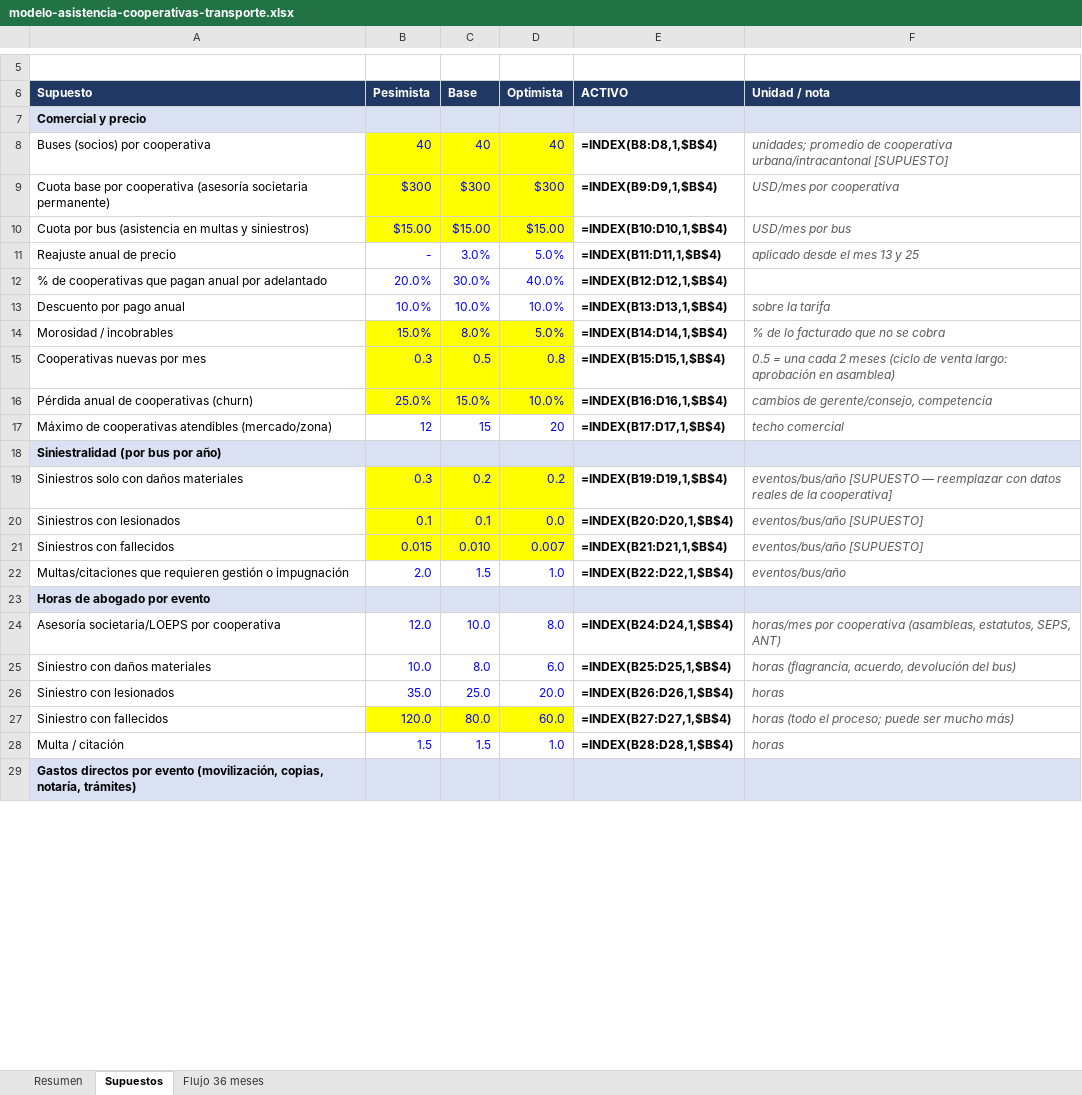
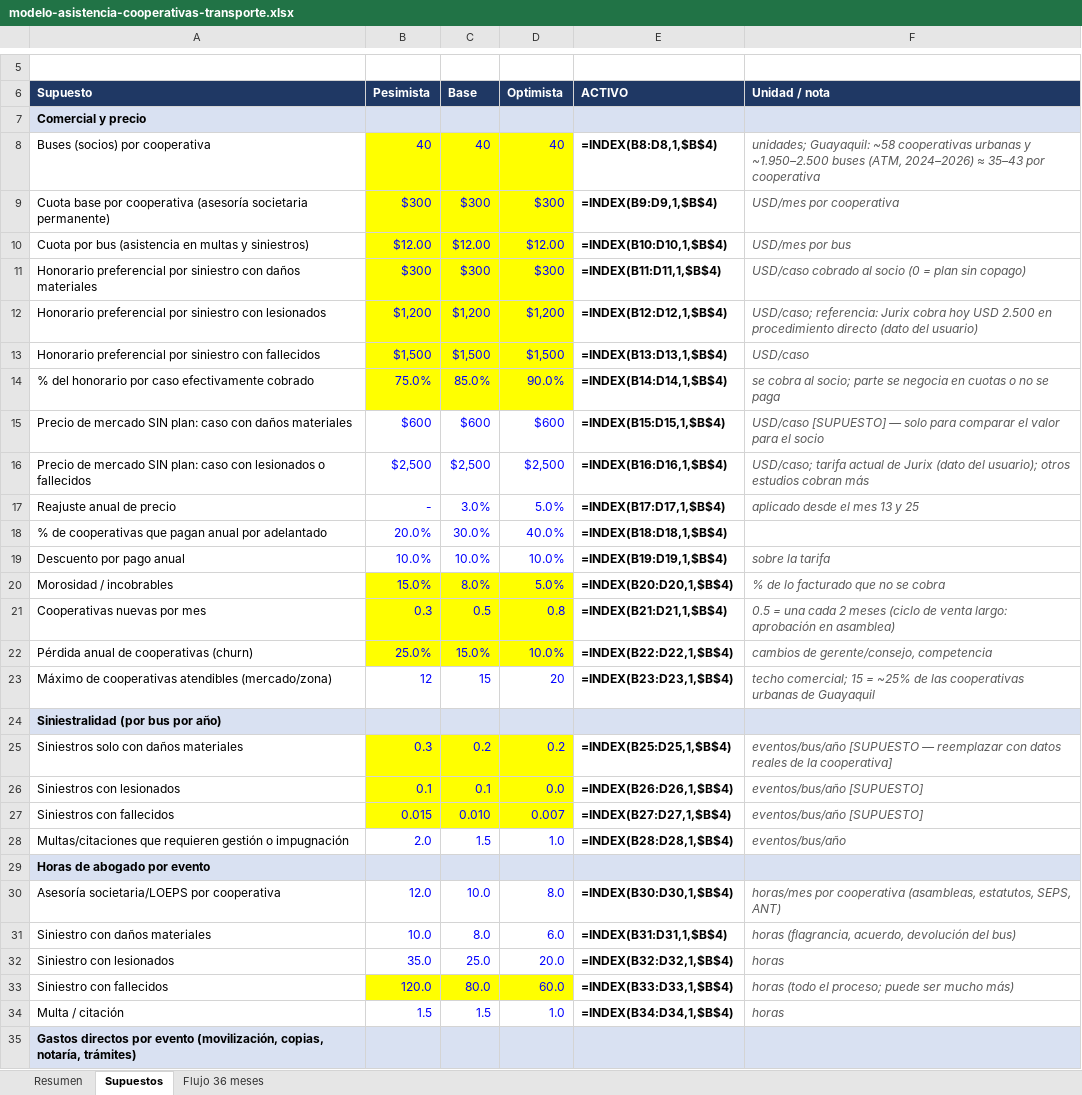
Before and after one commit to fernandotufino1983-arch/Almacenamiento-claude, an Excel workbook: jurix-global/modelo-asistencia-cooperativas-transporte.xlsx, sheet Supuestos, drawn as a sheet; only a part is shown, gaps mark what is left out; values as stored, in another font and other column widths than the file's, no borders; formulas without a stored value are shown as written; addresses are those after the commit; the diff covers the shown part only; the diff names each change by its address in the sheet, - before the commit and + after, or states it on an @@ line.

```diff
--- a/jurix-global/modelo-asistencia-cooperativas-transporte.xlsx (sheet Supuestos)
+++ b/jurix-global/modelo-asistencia-cooperativas-transporte.xlsx (sheet Supuestos)
-F8 (Unidad / nota): unidades; promedio de cooperativa urbana/intracantonal [SUPUESTO]
+F8 (Unidad / nota): unidades; Guayaquil: ~58 cooperativas urbanas y ~1.950–2.500 buses (ATM, 2024–2026) ≈ 35–43 por cooperativa
-B10 (Pesimista): $15.00
+B10 (Pesimista): $12.00
-C10 (Base): $15.00
+C10 (Base): $12.00
-D10 (Optimista): $15.00
+D10 (Optimista): $12.00
+row 11: Honorario preferencial por siniestro con daños materiales | $300 | $300 | $300 | =INDEX(B11:D11,1,$B$4) | USD/caso cobrado al socio (0 = plan sin copago)
+row 12: Honorario preferencial por siniestro con lesionados | $1,200 | $1,200 | $1,200 | =INDEX(B12:D12,1,$B$4) | USD/caso; referencia: Jurix cobra hoy USD 2.500 en procedimiento directo (dato del usuario)
+row 13: Honorario preferencial por siniestro con fallecidos | $1,500 | $1,500 | $1,500 | =INDEX(B13:D13,1,$B$4) | USD/caso
+row 14: % del honorario por caso efectivamente cobrado | 75.0% | 85.0% | 90.0% | =INDEX(B14:D14,1,$B$4) | se cobra al socio; parte se negocia en cuotas o no se paga
+row 15: Precio de mercado SIN plan: caso con daños materiales | $600 | $600 | $600 | =INDEX(B15:D15,1,$B$4) | USD/caso [SUPUESTO] — solo para comparar el valor para el socio
+row 16: Precio de mercado SIN plan: caso con lesionados o fallecidos | $2,500 | $2,500 | $2,500 | =INDEX(B16:D16,1,$B$4) | USD/caso; tarifa actual de Jurix (dato del usuario); otros estudios cobran más
-E17 (ACTIVO): =INDEX(B11:D11,1,$B$4)
+E17 (ACTIVO): =INDEX(B17:D17,1,$B$4)
-E18 (ACTIVO): =INDEX(B12:D12,1,$B$4)
+E18 (ACTIVO): =INDEX(B18:D18,1,$B$4)
-E19 (ACTIVO): =INDEX(B13:D13,1,$B$4)
+E19 (ACTIVO): =INDEX(B19:D19,1,$B$4)
-E20 (ACTIVO): =INDEX(B14:D14,1,$B$4)
+E20 (ACTIVO): =INDEX(B20:D20,1,$B$4)
-E21 (ACTIVO): =INDEX(B15:D15,1,$B$4)
+E21 (ACTIVO): =INDEX(B21:D21,1,$B$4)
-E22 (ACTIVO): =INDEX(B16:D16,1,$B$4)
+E22 (ACTIVO): =INDEX(B22:D22,1,$B$4)
-E23 (ACTIVO): =INDEX(B17:D17,1,$B$4)
+E23 (ACTIVO): =INDEX(B23:D23,1,$B$4)
-F23 (Unidad / nota): techo comercial
+F23 (Unidad / nota): techo comercial; 15 = ~25% de las cooperativas urbanas de Guayaquil
-E25 (ACTIVO): =INDEX(B19:D19,1,$B$4)
+E25 (ACTIVO): =INDEX(B25:D25,1,$B$4)
-E26 (ACTIVO): =INDEX(B20:D20,1,$B$4)
+E26 (ACTIVO): =INDEX(B26:D26,1,$B$4)
-E27 (ACTIVO): =INDEX(B21:D21,1,$B$4)
+E27 (ACTIVO): =INDEX(B27:D27,1,$B$4)
-E28 (ACTIVO): =INDEX(B22:D22,1,$B$4)
+E28 (ACTIVO): =INDEX(B28:D28,1,$B$4)
-E30 (ACTIVO): =INDEX(B24:D24,1,$B$4)
+E30 (ACTIVO): =INDEX(B30:D30,1,$B$4)
-E31 (ACTIVO): =INDEX(B25:D25,1,$B$4)
+E31 (ACTIVO): =INDEX(B31:D31,1,$B$4)
-E32 (ACTIVO): =INDEX(B26:D26,1,$B$4)
+E32 (ACTIVO): =INDEX(B32:D32,1,$B$4)
-E33 (ACTIVO): =INDEX(B27:D27,1,$B$4)
+E33 (ACTIVO): =INDEX(B33:D33,1,$B$4)
-E34 (ACTIVO): =INDEX(B28:D28,1,$B$4)
+E34 (ACTIVO): =INDEX(B34:D34,1,$B$4)
```
Also changed, not shown: 18 edited cells elsewhere in this sheet, sheet Flujo 36 meses, sheet Resumen, 2 other files.
